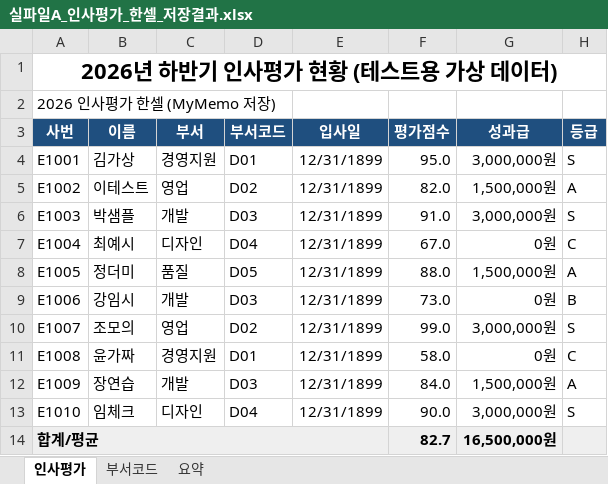
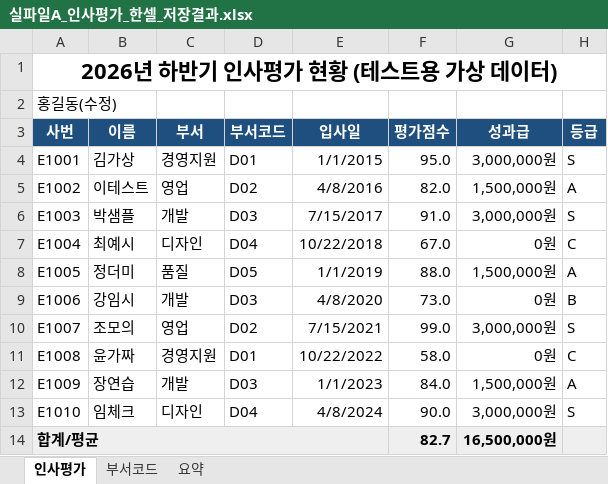
Before and after one commit to unrimit7/MyMemo-App, an Excel workbook: docs/office-upgrade/out/실파일A_인사평가_한셀_저장결과.xlsx, sheet 인사평가, drawn as a sheet; values as stored, in another font and other column widths than the file's, no borders; conditional formats not drawn; the diff names each change by its address in the sheet, - before the commit and + after, or states it on an @@ line.

```diff
--- a/docs/office-upgrade/out/실파일A_인사평가_한셀_저장결과.xlsx (sheet 인사평가)
+++ b/docs/office-upgrade/out/실파일A_인사평가_한셀_저장결과.xlsx (sheet 인사평가)
-A2 (사번): 2026 인사평가 한셀 (MyMemo 저장)
+A2 (사번): 홍길동(수정)
-E4 (입사일): 12/31/1899
+E4 (입사일): 1/1/2015
-E5 (입사일): 12/31/1899
+E5 (입사일): 4/8/2016
-E6 (입사일): 12/31/1899
+E6 (입사일): 7/15/2017
-E7 (입사일): 12/31/1899
+E7 (입사일): 10/22/2018
-E8 (입사일): 12/31/1899
+E8 (입사일): 1/1/2019
-E9 (입사일): 12/31/1899
+E9 (입사일): 4/8/2020
-E10 (입사일): 12/31/1899
+E10 (입사일): 7/15/2021
-E11 (입사일): 12/31/1899
+E11 (입사일): 10/22/2022
-E12 (입사일): 12/31/1899
+E12 (입사일): 1/1/2023
-E13 (입사일): 12/31/1899
+E13 (입사일): 4/8/2024
```
Also changed, not shown: docs/office-upgrade/out/실파일A_인사평가_MS엑셀_저장결과.xlsx, docs/office-upgrade/out/실파일B_견적서_MS엑셀_저장결과.xlsx, 4 other files.
